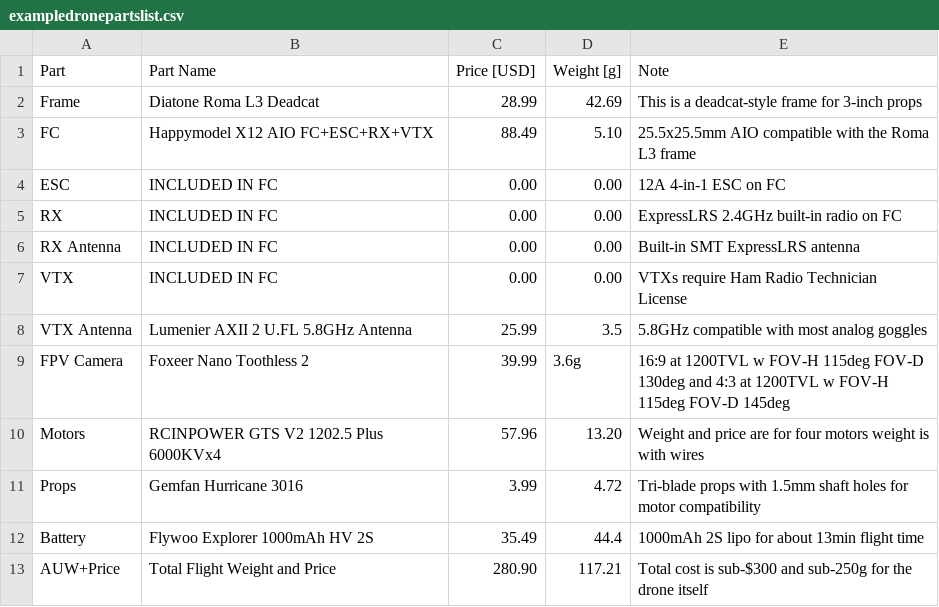
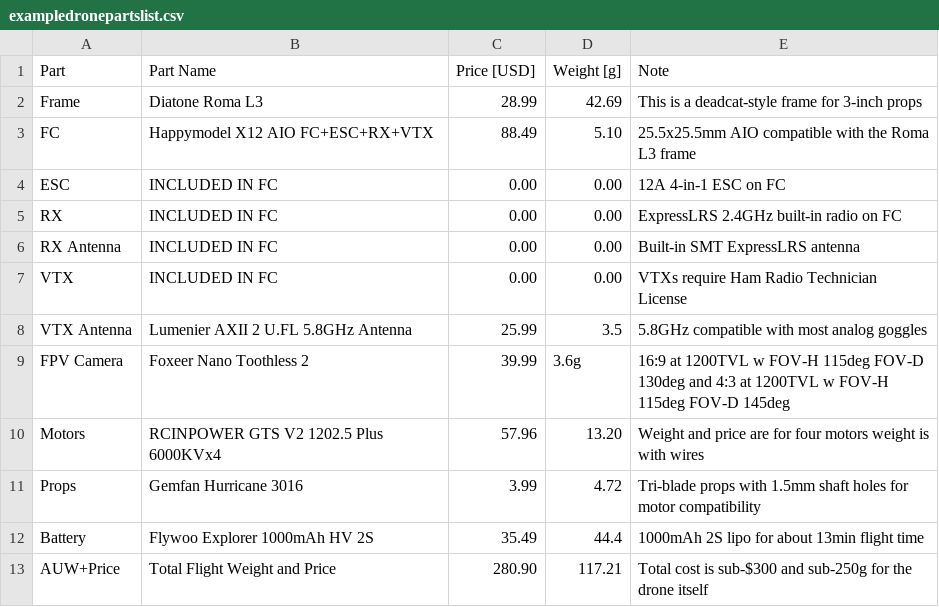
Before and after one commit to ShelfofSheElfs/Anarchist-FPV, a CSV file: part-lists/exampledronepartslist.csv, drawn as a sheet.

Commit message:
Update exampledronepartslist.csv

```diff
--- a/part-lists/exampledronepartslist.csv
+++ b/part-lists/exampledronepartslist.csv
@@ -1,3 +1,3 @@
 Part, Part Name, Price [USD], Weight [g], Note
-Frame, Diatone Roma L3 Deadcat , 28.99, 42.69, This is a deadcat-style frame for 3-inch props
+Frame, Diatone Roma L3 , 28.99, 42.69, This is a deadcat-style frame for 3-inch props
 FC, Happymodel X12 AIO FC+ESC+RX+VTX, 88.49, 5.10, 25.5x25.5mm AIO compatible with the Roma L3 frame
```
